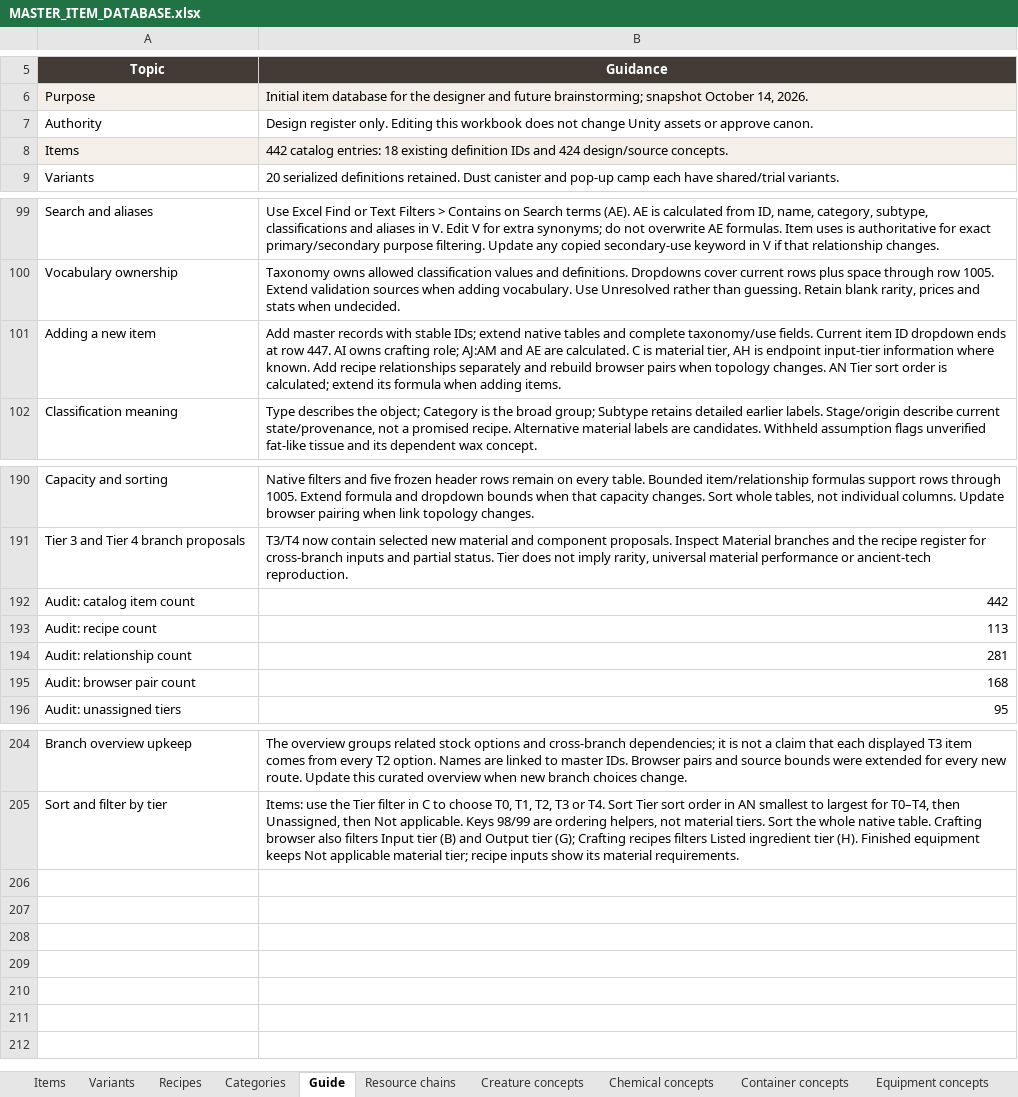
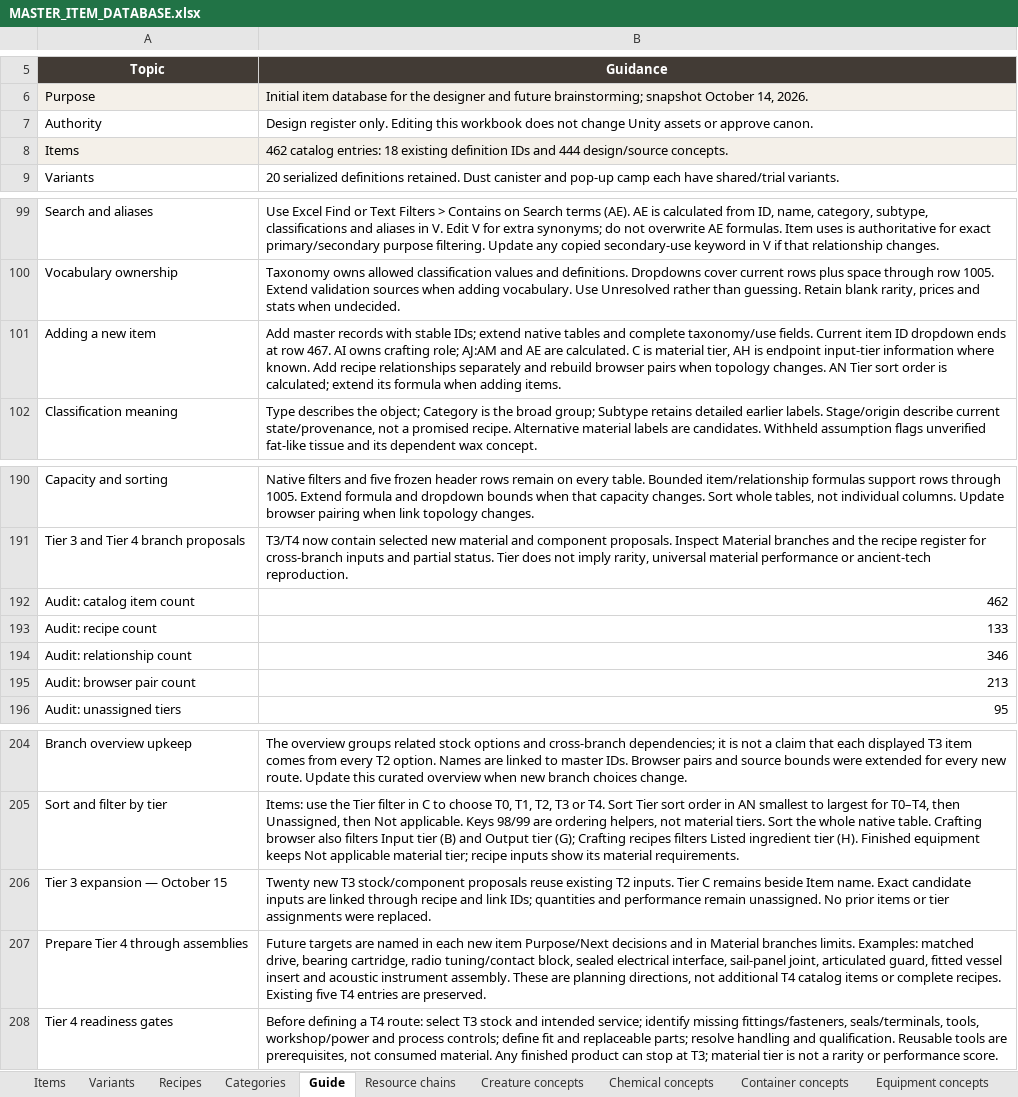
Before and after one commit to sleepyseamonster/Booter-BigARM, an Excel workbook: Docs/Design/Items/MASTER_ITEM_DATABASE.xlsx, sheet Guide, drawn as a sheet; only a part is shown, gaps mark what is left out; values as stored, in another font and other column widths than the file's, no borders; table styles not drawn; the diff names each change by its address in the sheet, - before the commit and + after, or states it on an @@ line.

Commit message:
docs: expand tier three materials and tier four planning

```diff
--- a/Docs/Design/Items/MASTER_ITEM_DATABASE.xlsx (sheet Guide)
+++ b/Docs/Design/Items/MASTER_ITEM_DATABASE.xlsx (sheet Guide)
-B8 (Guidance): 442 catalog entries: 18 existing definition IDs and 424 design/source concepts.
+B8 (Guidance): 462 catalog entries: 18 existing definition IDs and 444 design/source concepts.
-B101 (Guidance): …at row 447. AI owns…
+B101 (Guidance): …at row 467. AI owns…
-B192 (Guidance): 442
+B192 (Guidance): 462
-B193 (Guidance): 113
+B193 (Guidance): 133
-B194 (Guidance): 281
+B194 (Guidance): 346
-B195 (Guidance): 168
+B195 (Guidance): 213
+row 206: Tier 3 expansion — October 15 | Twenty new T3 stock/component proposals reuse existing T2 inputs. Tier C remains beside Item name. Exact candidate inputs are linked through recipe and link IDs; quantities and performance remain unassigned. No prior items or tier assignments were replaced.
+row 207: Prepare Tier 4 through assemblies | Future targets are named in each new item Purpose/Next decisions and in Material branches limits. Examples: matched drive, bearing cartridge, radio tuning/contact block, sealed electrical interface, sail-panel joint, articulated guard, fitted vessel insert and acoustic instrument assembly. These are planning directions, not additional T4 catalog items or complete recipes. Existing five T4 entries are preserved.
+row 208: Tier 4 readiness gates | Before defining a T4 route: select T3 stock and intended service; identify missing fittings/fasteners, seals/terminals, tools, workshop/power and process controls; define fit and replaceable parts; resolve handling and qualification. Reusable tools are prerequisites, not consumed material. Any finished product can stop at T3; material tier is not a rarity or performance score.
```
Also changed, not shown: sheet Material routes, sheet Crafting browser, sheet Items, sheet Crafting recipes, sheet Item uses, sheet Material branches, 1 more sheet, 1 other file.
